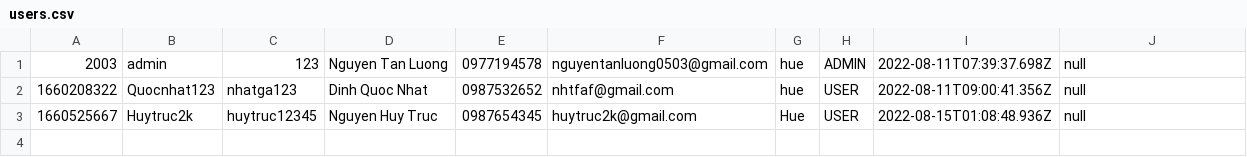
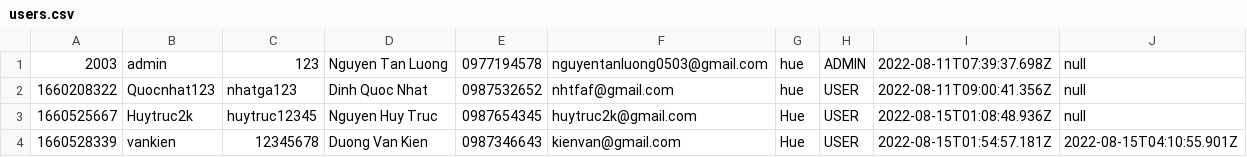
Before and after one commit to tanluong0503/Case_Study_Module_2, a CSV file: data/users.csv, drawn as a sheet; the diff names each change by its address in the sheet, - before the commit and + after, or states it on an @@ line.

```diff
--- a/data/users.csv
+++ b/data/users.csv
+row 4: 1660528339 | vankien | 12345678 | Duong Van Kien | 0987346643 | kienvan@gmail.com | Hue | USER | 2022-08-15T01:54:57.181Z | 2022-08-15T04:10:55.901Z
```
Also changed, not shown: data/products.csv, 5 other files.
